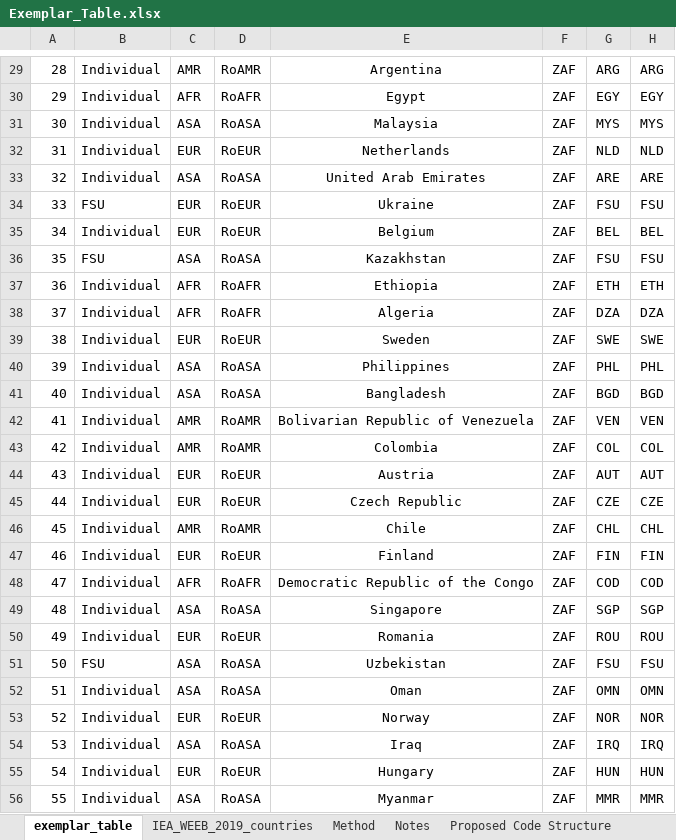
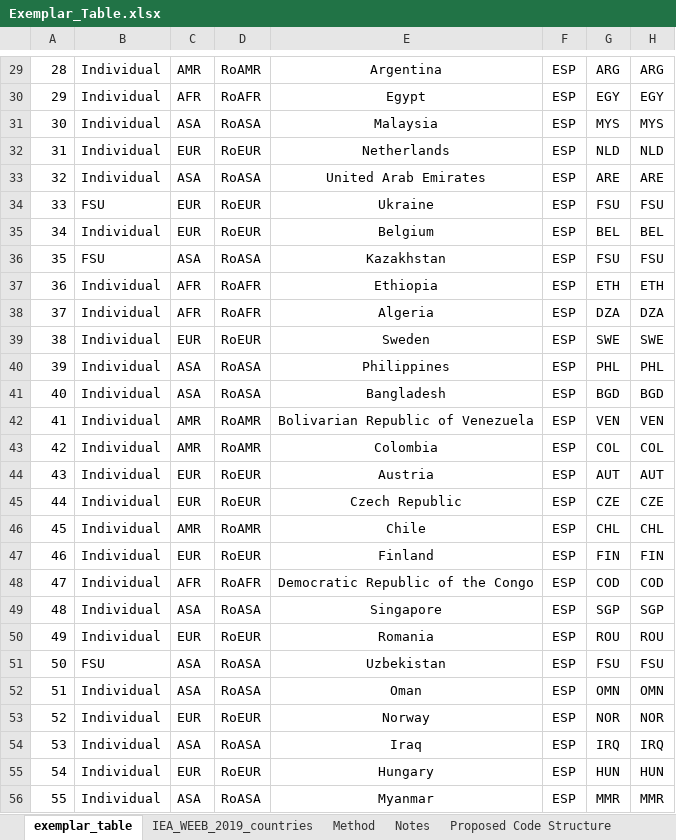
Before and after one commit to EnergyEconomyDecoupling/PFUWorkflow, an Excel workbook: inst/extdata/Exemplar_Table.xlsx, sheet exemplar_table, drawn as a sheet; only a part is shown, gaps mark what is left out; values as stored, in another font and other column widths than the file's, no borders; the diff covers the shown part only; the diff names each change by its address in the sheet, - before the commit and + after, or states it on an @@ line.

Commit message:
Working on exemplar table.

```diff
--- a/inst/extdata/Exemplar_Table.xlsx (sheet exemplar_table)
+++ b/inst/extdata/Exemplar_Table.xlsx (sheet exemplar_table)
-F29:F56: ZAF
+F29:F56: ESP
```
Also changed, not shown: 128 edited cells elsewhere in this sheet, sheet Notes, 5 other files.
